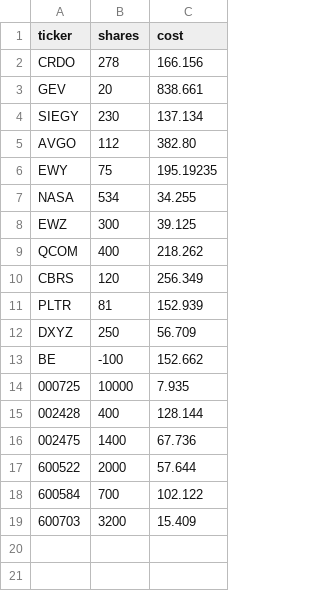
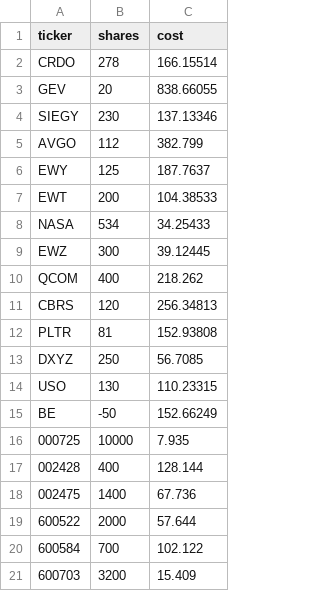
Before and after one commit to dorkiditas/stockapp, a CSV file: holdings.csv, drawn as a sheet.

```diff
--- a/holdings.csv
+++ b/holdings.csv
@@ -1,14 +1,16 @@
 ticker,shares,cost
-CRDO,278,166.156
-GEV,20,838.661
-SIEGY,230,137.134
-AVGO,112,382.80
-EWY,75,195.19235
-NASA,534,34.255
-EWZ,300,39.125
+CRDO,278,166.15514
+GEV,20,838.66055
+SIEGY,230,137.13346
+AVGO,112,382.799
+EWY,125,187.7637
+EWT,200,104.38533
+NASA,534,34.25433
+EWZ,300,39.12445
 QCOM,400,218.262
-CBRS,120,256.349
-PLTR,81,152.939
-DXYZ,250,56.709
-BE,-100,152.662
+CBRS,120,256.34813
+PLTR,81,152.93808
+DXYZ,250,56.7085
+USO,130,110.23315
+BE,-50,152.66249
 000725,10000,7.935
```
Also changed, not shown: calls_log.csv, 2 other files.
